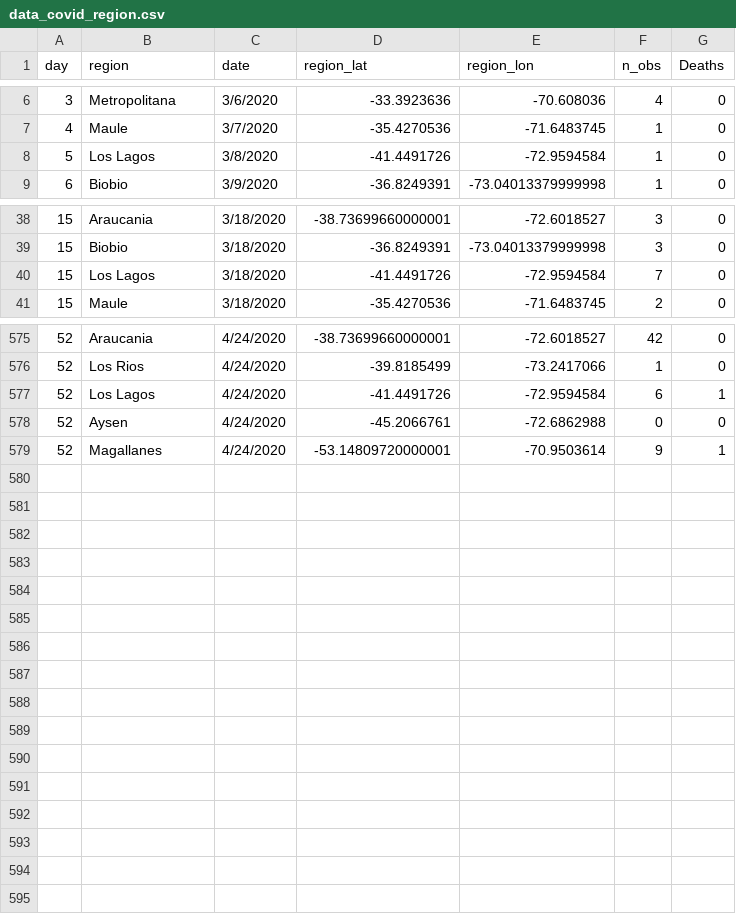
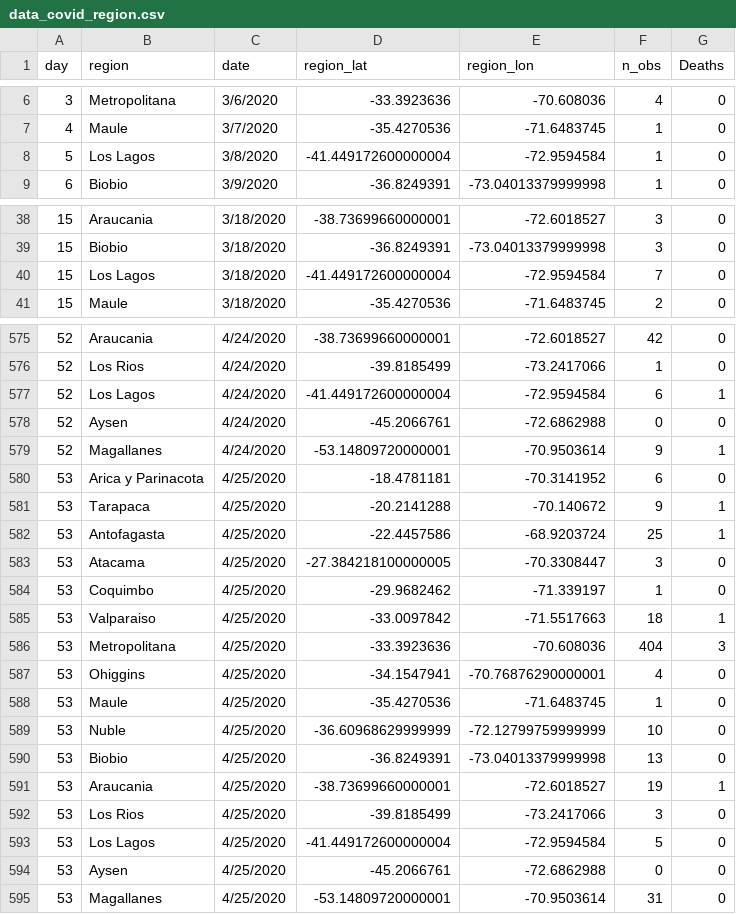
Before and after one commit to maibennett/code, a CSV file: covid/data/data_covid_region.csv, drawn as a sheet; only a part is shown, gaps mark what is left out; the diff covers the shown part only.

```diff
--- a/covid/data/data_covid_region.csv
+++ b/covid/data/data_covid_region.csv
@@ -7,3 +7,3 @@ day,region,date,region_lat,region_lon,n_obs,Deaths
 4,Maule,3/7/2020,-35.4270536,-71.6483745,1,0
-5,Los Lagos,3/8/2020,-41.4491726,-72.9594584,1,0
+5,Los Lagos,3/8/2020,-41.449172600000004,-72.9594584,1,0
 6,Biobio,3/9/2020,-36.8249391,-73.04013379999998,1,0
@@ -39,3 +39,3 @@ day,region,date,region_lat,region_lon,n_obs,Deaths
 15,Biobio,3/18/2020,-36.8249391,-73.04013379999998,3,0
-15,Los Lagos,3/18/2020,-41.4491726,-72.9594584,7,0
+15,Los Lagos,3/18/2020,-41.449172600000004,-72.9594584,7,0
 15,Maule,3/18/2020,-35.4270536,-71.6483745,2,0
@@ -576,4 +576,20 @@ day,region,date,region_lat,region_lon,n_obs,Deaths
 52,Los Rios,4/24/2020,-39.8185499,-73.2417066,1,0
-52,Los Lagos,4/24/2020,-41.4491726,-72.9594584,6,1
+52,Los Lagos,4/24/2020,-41.449172600000004,-72.9594584,6,1
 52,Aysen,4/24/2020,-45.2066761,-72.6862988,0,0
 52,Magallanes,4/24/2020,-53.14809720000001,-70.9503614,9,1
+53,Arica y Parinacota,4/25/2020,-18.4781181,-70.3141952,6,0
+53,Tarapaca,4/25/2020,-20.2141288,-70.140672,9,1
+53,Antofagasta,4/25/2020,-22.4457586,-68.9203724,25,1
+53,Atacama,4/25/2020,-27.384218100000005,-70.3308447,3,0
+53,Coquimbo,4/25/2020,-29.9682462,-71.339197,1,0
+53,Valparaiso,4/25/2020,-33.0097842,-71.5517663,18,1
+53,Metropolitana,4/25/2020,-33.3923636,-70.608036,404,3
+53,Ohiggins,4/25/2020,-34.1547941,-70.76876290000001,4,0
+53,Maule,4/25/2020,-35.4270536,-71.6483745,1,0
+53,Nuble,4/25/2020,-36.60968629999999,-72.12799759999999,10,0
+53,Biobio,4/25/2020,-36.8249391,-73.04013379999998,13,0
+53,Araucania,4/25/2020,-38.73699660000001,-72.6018527,19,1
+53,Los Rios,4/25/2020,-39.8185499,-73.2417066,3,0
+53,Los Lagos,4/25/2020,-41.449172600000004,-72.9594584,5,0
+53,Aysen,4/25/2020,-45.2066761,-72.6862988,0,0
+53,Magallanes,4/25/2020,-53.14809720000001,-70.9503614,31,0
```
Also changed, not shown: 36 edited cells elsewhere in this file, covid/data/hospitalized.csv, covid/data/recovered.csv, 1 other file.
